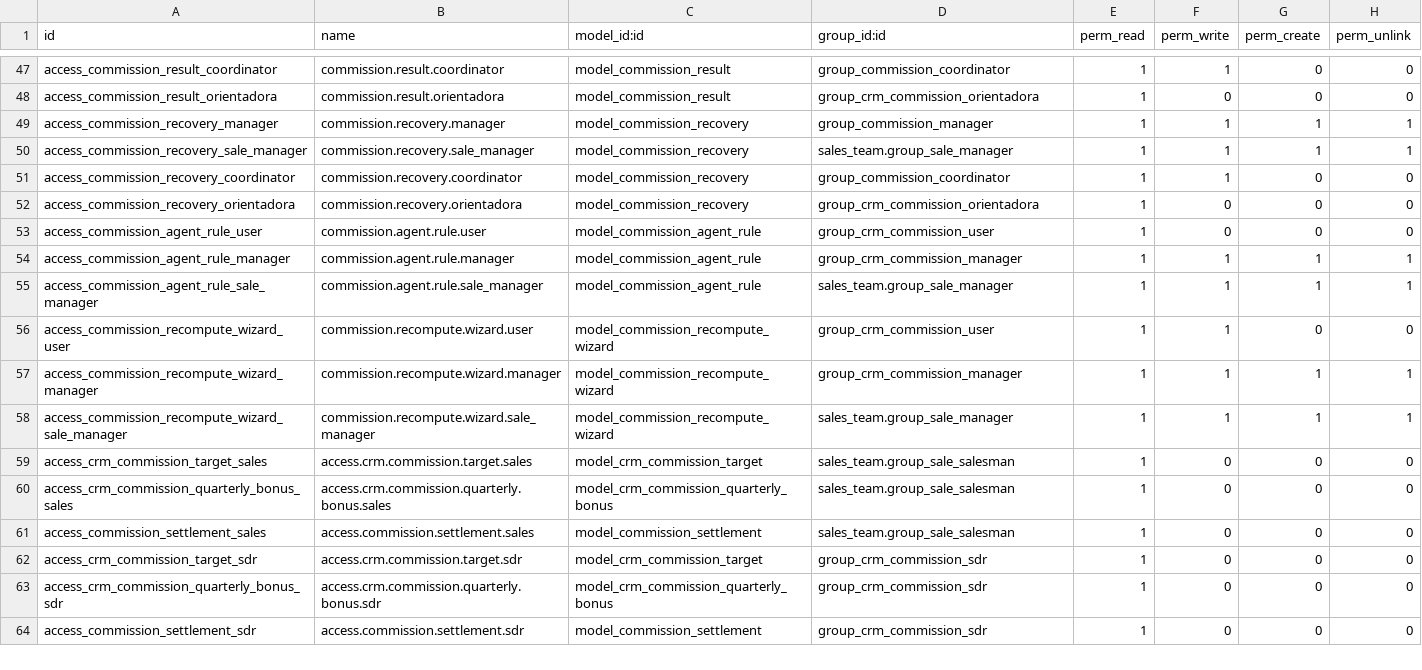
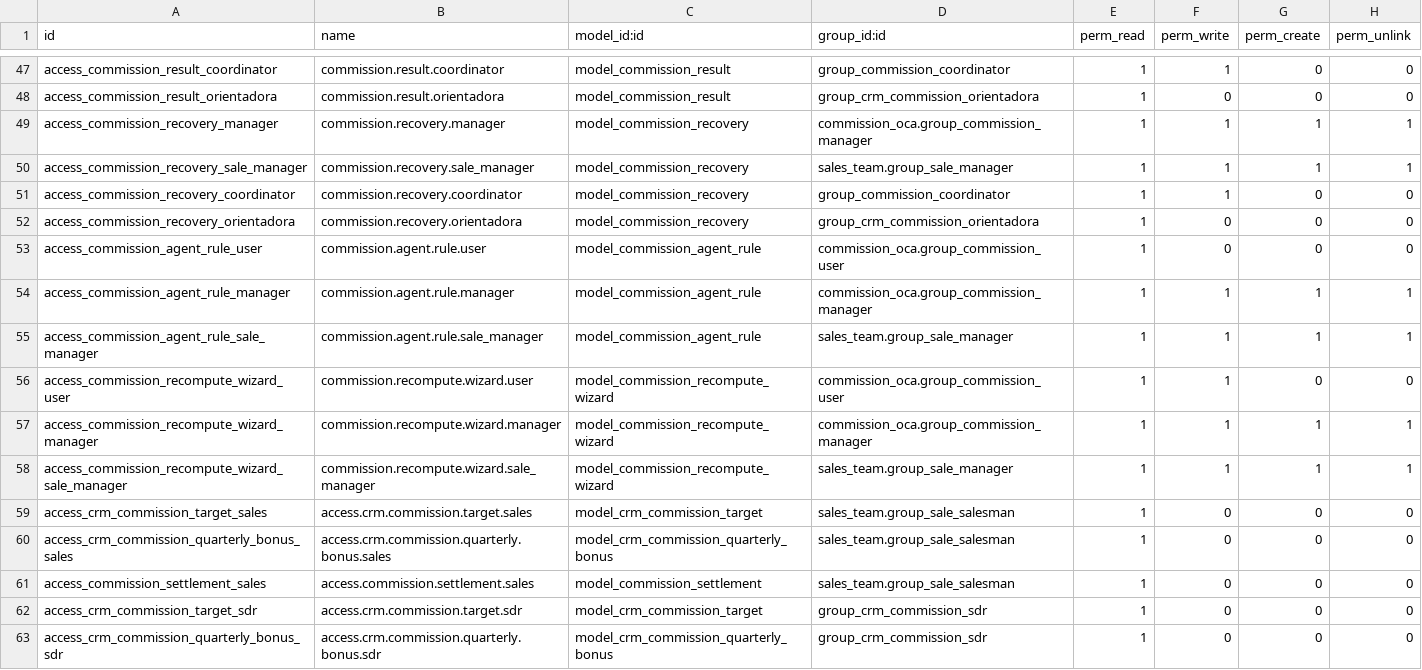
Before and after one commit to MadooIT-Solutions/crm-iomr, a CSV file: crm_commissions/security/ir.model.access.csv, drawn as a sheet; only a part is shown, gaps mark what is left out; the shorter side is filled out with more unchanged rows; the diff covers the shown part only.

```diff
--- a/crm_commissions/security/ir.model.access.csv
+++ b/crm_commissions/security/ir.model.access.csv
@@ -48,3 +48,3 @@ access_commission_result_coordinator,commission.result.coordinator,model_commiss
 access_commission_result_orientadora,commission.result.orientadora,model_commission_result,group_crm_commission_orientadora,1,0,0,0
-access_commission_recovery_manager,commission.recovery.manager,model_commission_recovery,group_commission_manager,1,1,1,1
+access_commission_recovery_manager,commission.recovery.manager,model_commission_recovery,commission_oca.group_commission_manager,1,1,1,1
 access_commission_recovery_sale_manager,commission.recovery.sale_manager,model_commission_recovery,sales_team.group_sale_manager,1,1,1,1
@@ -52,7 +52,7 @@ access_commission_recovery_coordinator,commission.recovery.coordinator,model_com
 access_commission_recovery_orientadora,commission.recovery.orientadora,model_commission_recovery,group_crm_commission_orientadora,1,0,0,0
-access_commission_agent_rule_user,commission.agent.rule.user,model_commission_agent_rule,group_crm_commission_user,1,0,0,0
-access_commission_agent_rule_manager,commission.agent.rule.manager,model_commission_agent_rule,group_crm_commission_manager,1,1,1,1
+access_commission_agent_rule_user,commission.agent.rule.user,model_commission_agent_rule,commission_oca.group_commission_user,1,0,0,0
+access_commission_agent_rule_manager,commission.agent.rule.manager,model_commission_agent_rule,commission_oca.group_commission_manager,1,1,1,1
 access_commission_agent_rule_sale_manager,commission.agent.rule.sale_manager,model_commission_agent_rule,sales_team.group_sale_manager,1,1,1,1
-access_commission_recompute_wizard_user,commission.recompute.wizard.user,model_commission_recompute_wizard,group_crm_commission_user,1,1,0,0
-access_commission_recompute_wizard_manager,commission.recompute.wizard.manager,model_commission_recompute_wizard,group_crm_commission_manager,1,1,1,1
+access_commission_recompute_wizard_user,commission.recompute.wizard.user,model_commission_recompute_wizard,commission_oca.group_commission_user,1,1,0,0
+access_commission_recompute_wizard_manager,commission.recompute.wizard.manager,model_commission_recompute_wizard,commission_oca.group_commission_manager,1,1,1,1
 access_commission_recompute_wizard_sale_manager,commission.recompute.wizard.sale_manager,model_commission_recompute_wizard,sales_team.group_sale_manager,1,1,1,1
```
Also changed, not shown: 4 removed rows and 13 edited cells elsewhere in this file, 25 other files.
